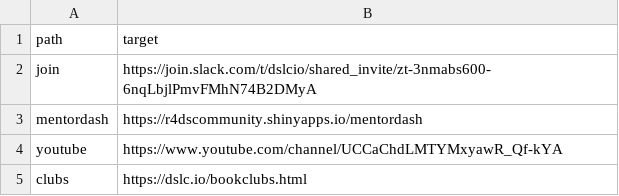
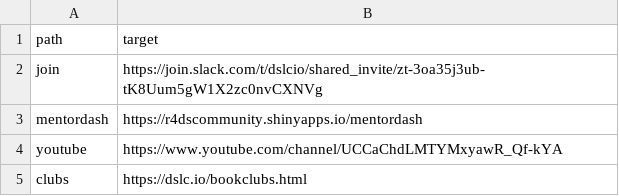
Before and after one commit to dslc-io/dslc-io, a TSV file: redirects-404.tsv, drawn as a sheet; only a part is shown.

```diff
--- a/redirects-404.tsv
+++ b/redirects-404.tsv
@@ -1,3 +1,3 @@
 path	target
-join	https://join.slack.com/t/dslcio/shared_invite/zt-3nmabs600-6nqLbjlPmvFMhN74B2DMyA
+join	https://join.slack.com/t/dslcio/shared_invite/zt-3oa35j3ub-tK8Uum5gW1X2zc0nvCXNVg
 mentordash	https://r4dscommunity.shinyapps.io/mentordash
```
Also changed, not shown: 21 other files.
